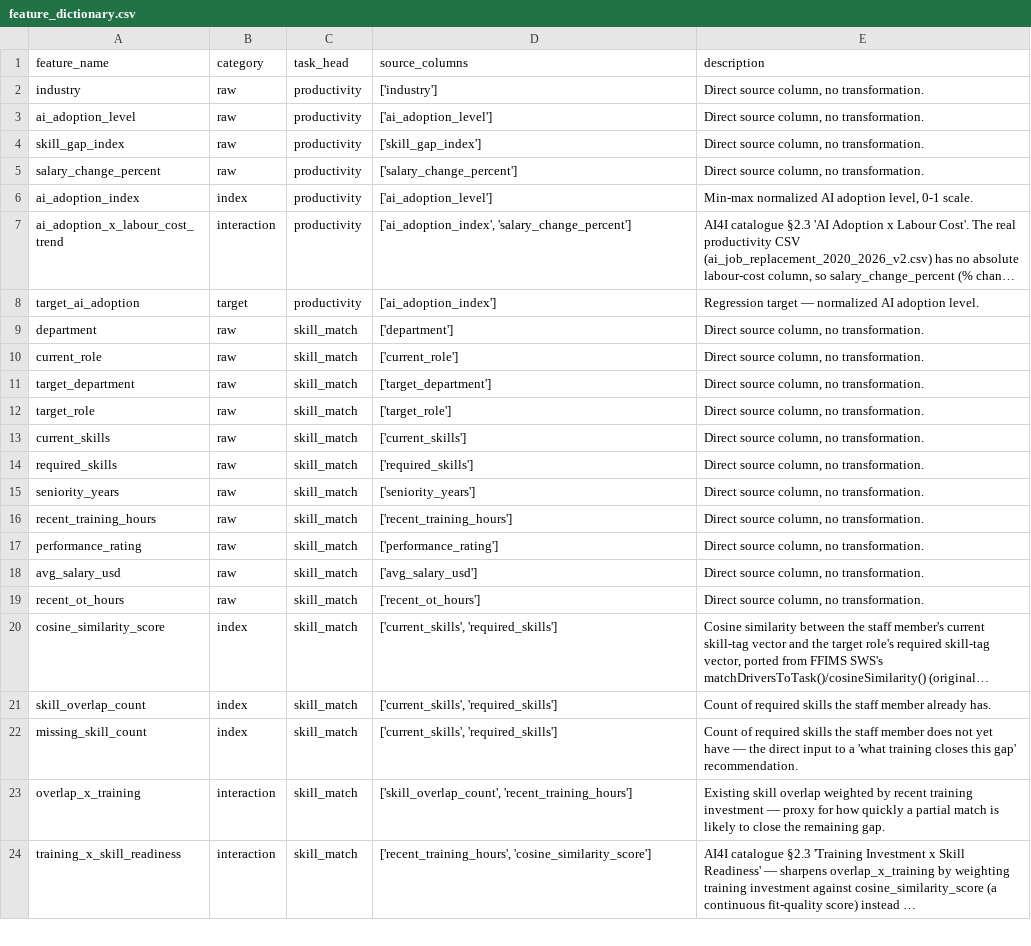
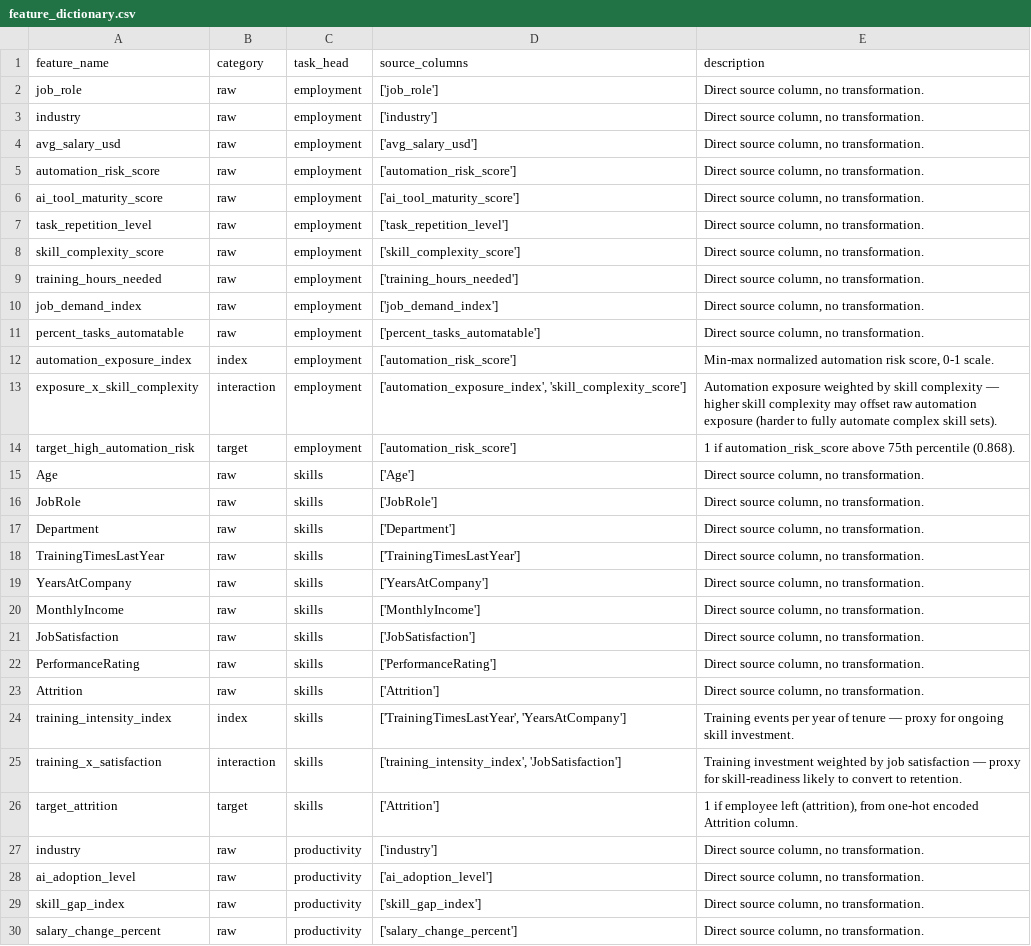
Before and after one commit to NatureAiia/ZivaBasa-MVP, a CSV file: backend/data/processed/feature_dictionary.csv, drawn as a sheet; only a part is shown; the shorter side is filled out with more unchanged rows; long unchanged cells end in ….

Commit message:
Add new baseline models and metrics for employment, skills, productivity, and skill match
- Introduced new JSON files for employment, productivity, and skill match baselines.
- Added metrics JSON file to track model performance across different tasks.
- Updated model files for employment, productivity, skill match, and skills with new training results.
- Included new scaler files for employment, productivity, skill match, and skills.
- Created backup of models and results from the latest training run, including shap outputs and feature importance.
- Added a new parquet file for processed skills features.

```diff
--- a/backend/data/processed/feature_dictionary.csv
+++ b/backend/data/processed/feature_dictionary.csv
@@ -1,2 +1,27 @@
 feature_name,category,task_head,source_columns,description
+job_role,raw,employment,['job_role'],"Direct source column, no transformation."
+industry,raw,employment,['industry'],"Direct source column, no transformation."
+avg_salary_usd,raw,employment,['avg_salary_usd'],"Direct source column, no transformation."
+automation_risk_score,raw,employment,['automation_risk_score'],"Direct source column, no transformation."
+ai_tool_maturity_score,raw,employment,['ai_tool_maturity_score'],"Direct source column, no transformation."
+task_repetition_level,raw,employment,['task_repetition_level'],"Direct source column, no transformation."
+skill_complexity_score,raw,employment,['skill_complexity_score'],"Direct source column, no transformation."
+training_hours_needed,raw,employment,['training_hours_needed'],"Direct source column, no transformation."
+job_demand_index,raw,employment,['job_demand_index'],"Direct source column, no transformation."
+percent_tasks_automatable,raw,employment,['percent_tasks_automatable'],"Direct source column, no transformation."
+automation_exposure_index,index,employment,['automation_risk_score'],"Min-max normalized automation risk score, 0-1 scale."
+exposure_x_skill_complexity,interaction,employment,"['automation_exposure_index', 'skill_complexity_score']",Automation exposure weighted by skill complexity — higher skill complexity may offset raw automation exposure (harder to fully automate complex skill sets).
+target_high_automation_risk,target,employment,['automation_risk_score'],1 if automation_risk_score above 75th percentile (0.868).
+Age,raw,skills,['Age'],"Direct source column, no transformation."
+JobRole,raw,skills,['JobRole'],"Direct source column, no transformation."
+Department,raw,skills,['Department'],"Direct source column, no transformation."
+TrainingTimesLastYear,raw,skills,['TrainingTimesLastYear'],"Direct source column, no transformation."
+YearsAtCompany,raw,skills,['YearsAtCompany'],"Direct source column, no transformation."
+MonthlyIncome,raw,skills,['MonthlyIncome'],"Direct source column, no transformation."
+JobSatisfaction,raw,skills,['JobSatisfaction'],"Direct source column, no transformation."
+PerformanceRating,raw,skills,['PerformanceRating'],"Direct source column, no transformation."
+Attrition,raw,skills,['Attrition'],"Direct source column, no transformation."
+training_intensity_index,index,skills,"['TrainingTimesLastYear', 'YearsAtCompany']",Training events per year of tenure — proxy for ongoing skill investment.
+training_x_satisfaction,interaction,skills,"['training_intensity_index', 'JobSatisfaction']",Training investment weighted by job satisfaction — proxy for skill-readiness likely to convert to retention.
+target_attrition,target,skills,['Attrition'],"1 if employee left (attrition), from one-hot encoded Attrition column."
 industry,raw,productivity,['industry'],"Direct source column, no transformation."
```
Also changed, not shown: 48 other files.
